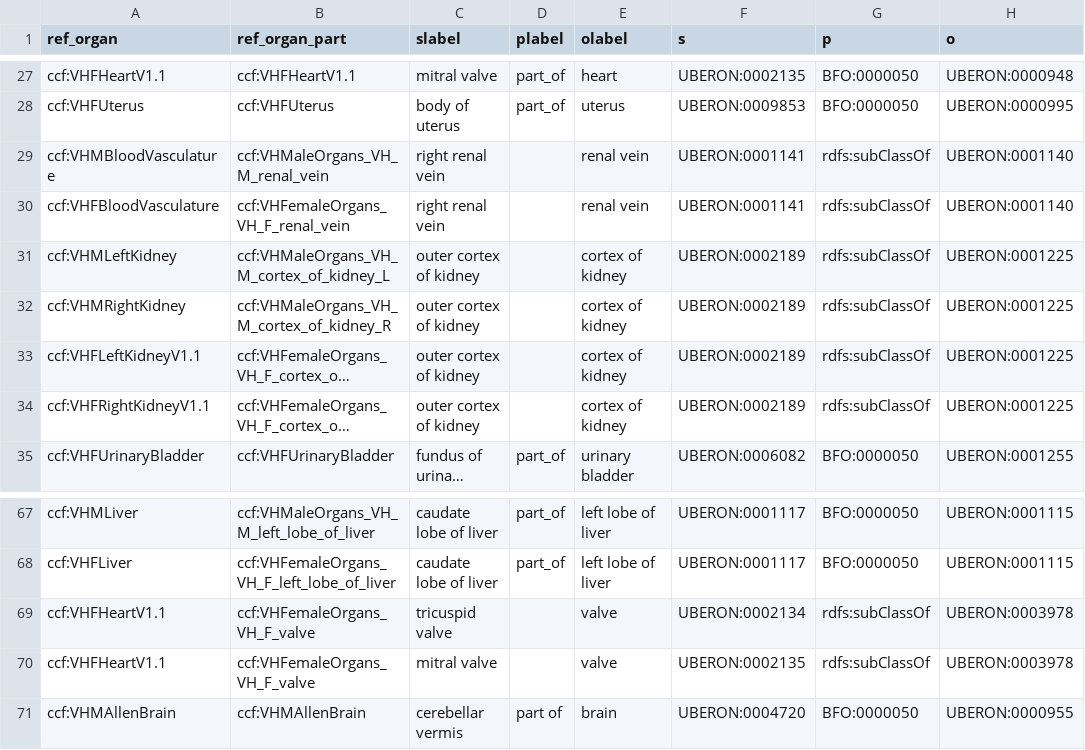
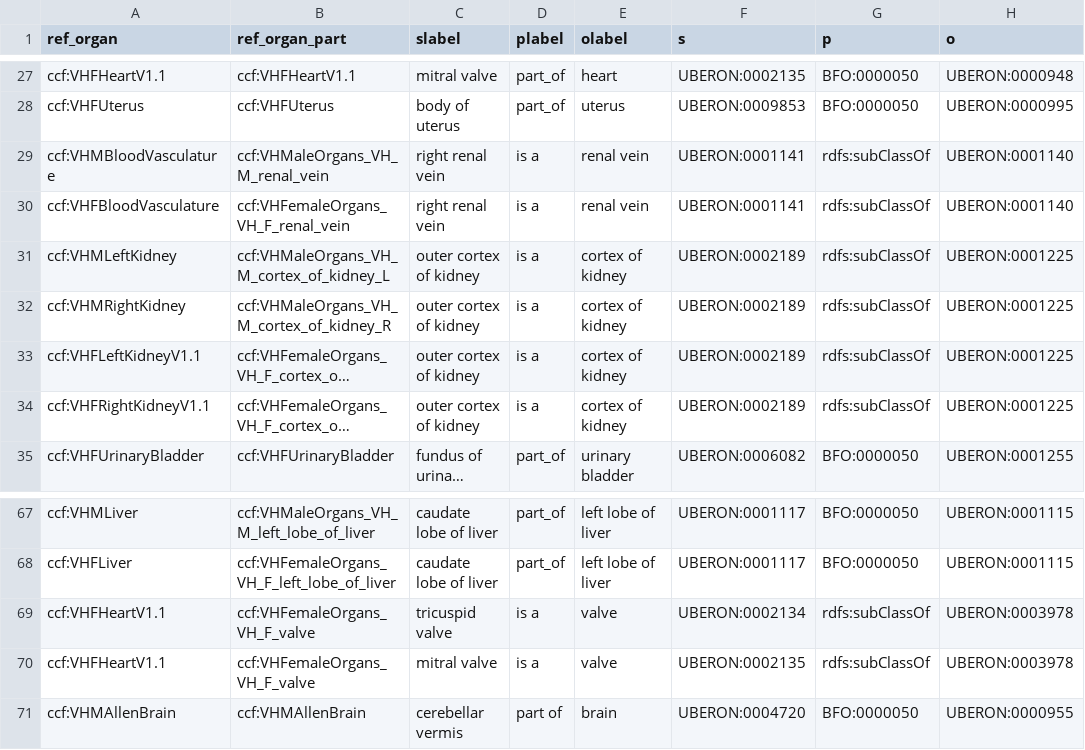
Before and after one commit to hubmapconsortium/hra-ref-organ-validation, a CSV file: data/valid-ref-organ-relations.csv, drawn as a sheet; only a part is shown, gaps mark what is left out; long unchanged cells end in …; the diff names each change by its address in the sheet, - before the commit and + after, or states it on an @@ line.

```diff
--- a/data/valid-ref-organ-relations.csv
+++ b/data/valid-ref-organ-relations.csv
-D29:D34 (plabel): (empty)
+D29:D34 (plabel): is a
-D69:D70 (plabel): (empty)
+D69:D70 (plabel): is a
```
Also changed, not shown: 1 other file.
